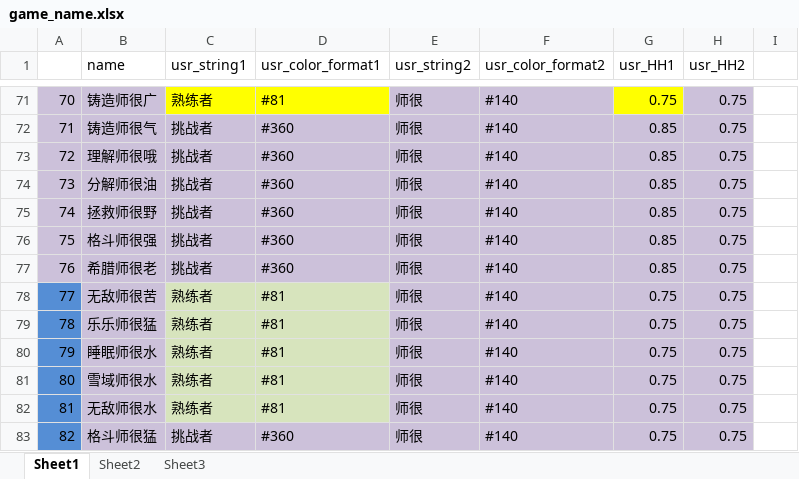
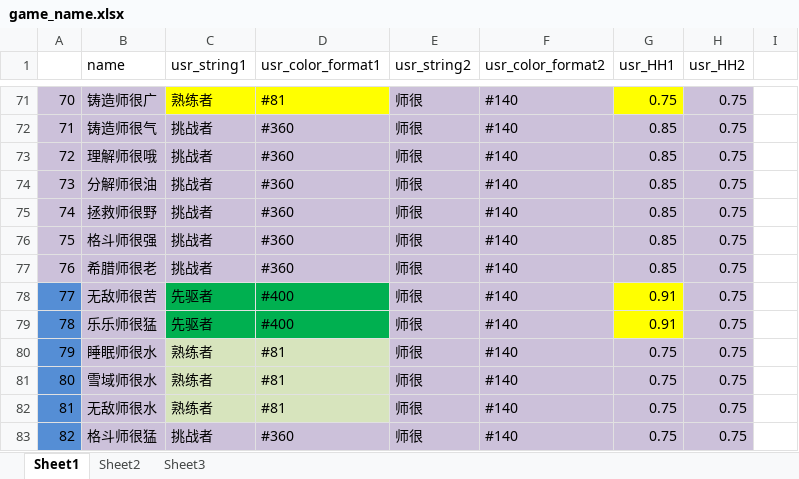
Before and after one commit to Lightman-yang/webdriver_new, an Excel workbook: lw/game_name.xlsx, sheet Sheet1, drawn as a sheet; only a part is shown, gaps mark what is left out; values as stored, in another font and other column widths than the file's, no borders; the diff names each change by its address in the sheet, - before the commit and + after, or states it on an @@ line.

```diff
--- a/lw/game_name.xlsx (sheet Sheet1)
+++ b/lw/game_name.xlsx (sheet Sheet1)
-C78:C79 (usr_string1): 熟练者
+C78:C79 (usr_string1): 先驱者
-C78:D79 fill: #D7E4BD
+C78:D79 fill: #00B050
-D78:D79 (usr_color_format1): #81
+D78:D79 (usr_color_format1): #400
-G78:G79 (usr_HH1): 0.75
+G78:G79 (usr_HH1): 0.91
-G78:G79 fill: #CCC1DA
+G78:G79 fill: #FFFF00
```
Also changed, not shown: 1 other file.
